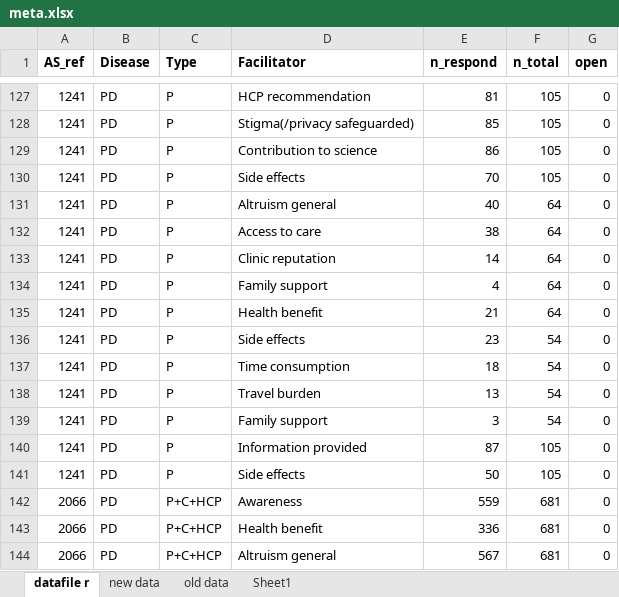
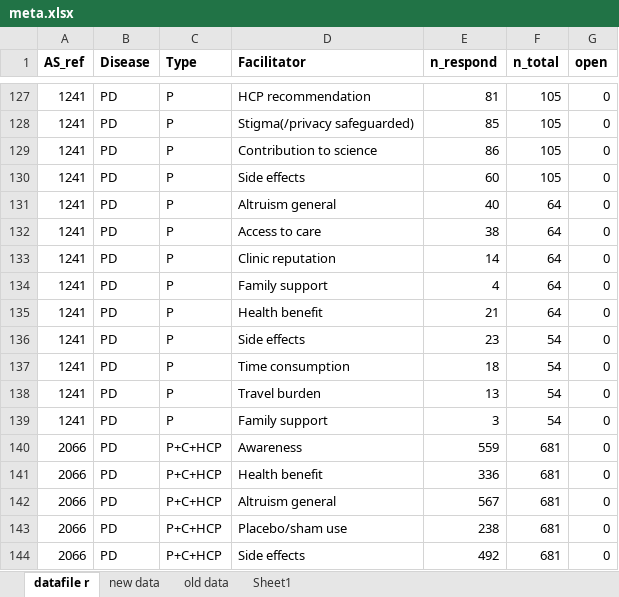
Before and after one commit to daphneweemering/trial-participation, an Excel workbook: data/meta.xlsx, sheet datafile r, drawn as a sheet; only a part is shown, gaps mark what is left out; the shorter side is filled out with more unchanged rows; values as stored, in another font and other column widths than the file's, no borders; the diff names each change by its address in the sheet, - before the commit and + after, or states it on an @@ line.

```diff
--- a/data/meta.xlsx (sheet datafile r)
+++ b/data/meta.xlsx (sheet datafile r)
-E130 (n_respond): 70
+E130 (n_respond): 60
-row 140: 1241 | PD | P | Information provided | 87 | 105 | 0
-row 141: 1241 | PD | P | Side effects | 50 | 105 | 0
```
Also changed, not shown: 3 other files.
